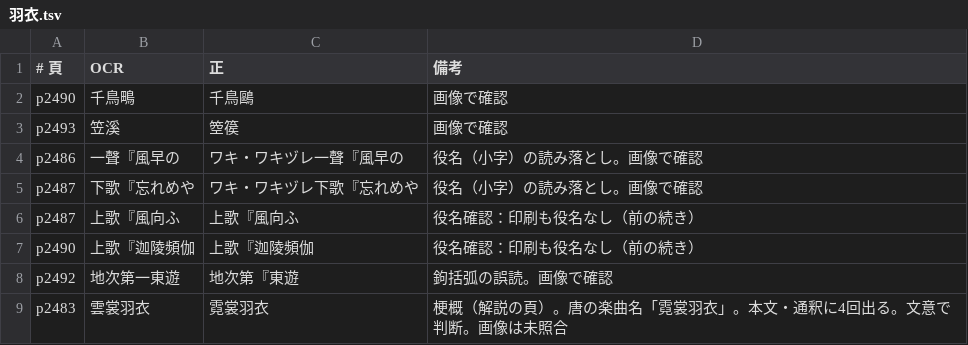
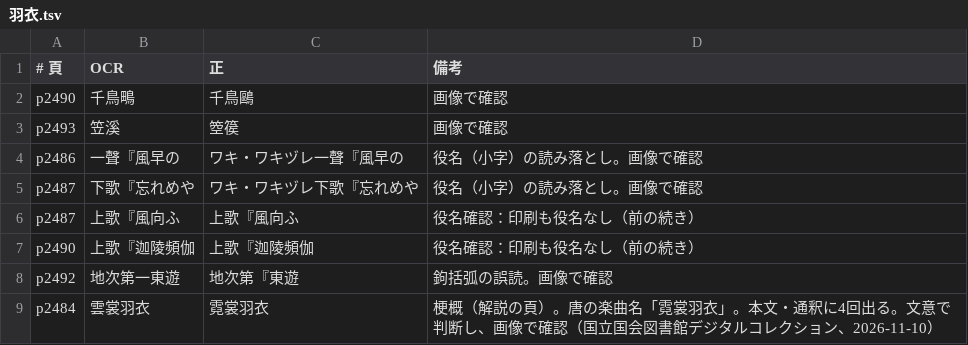
Before and after one commit to torunishijima/yokyoku-reader, a TSV file: work/fixes/羽衣.tsv, drawn as a sheet.

```diff
--- a/work/fixes/羽衣.tsv
+++ b/work/fixes/羽衣.tsv
@@ -8,2 +8,2 @@ p2490	上歌『迦陵頻伽	上歌『迦陵頻伽	役名確認：印刷も役名
 p2492	地次第一東遊	地次第『東遊	鉤括弧の誤読。画像で確認
-p2483	雲裳羽衣	霓裳羽衣	梗概（解説の頁）。唐の楽曲名「霓裳羽衣」。本文・通釈に4回出る。文意で判断。画像は未照合
+p2484	雲裳羽衣	霓裳羽衣	梗概（解説の頁）。唐の楽曲名「霓裳羽衣」。本文・通釈に4回出る。文意で判断し、画像で確認（国立国会図書館デジタルコレクション、2026-11-10）
```
Also changed, not shown: work/fixes/安達原.tsv, work/fixes/淡路.tsv, 9 other files.
